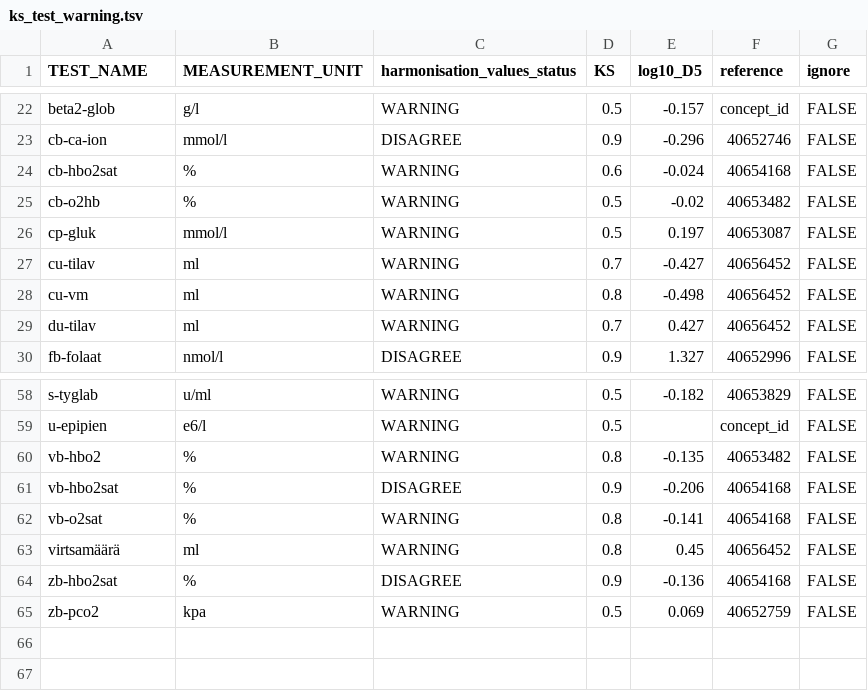
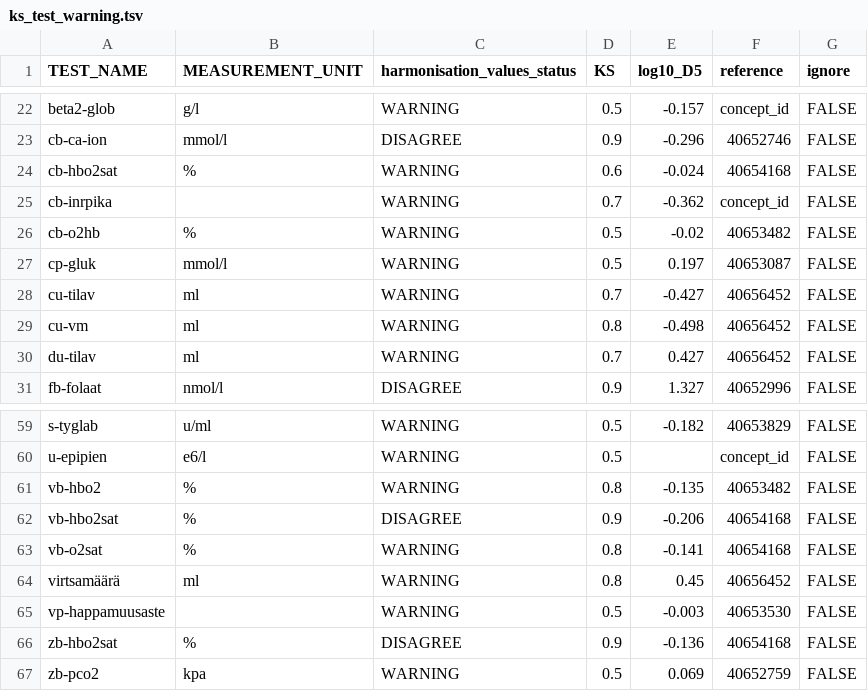
Before and after one commit to FINNGEN/kanta_lab_harmonisation_public, a TSV file: DATA/5_EvaluateHarmonisedData/ks_test_warning.tsv, drawn as a sheet; only a part is shown, gaps mark what is left out.

```diff
--- a/DATA/5_EvaluateHarmonisedData/ks_test_warning.tsv
+++ b/DATA/5_EvaluateHarmonisedData/ks_test_warning.tsv
@@ -24,2 +24,3 @@ cb-ca-ion	mmol/l	DISAGREE	0.9	-0.296	40652746	FALSE
 cb-hbo2sat	%	WARNING	0.6	-0.024	40654168	FALSE
+cb-inrpika		WARNING	0.7	-0.362	concept_id	FALSE
 cb-o2hb	%	WARNING	0.5	-0.02	40653482	FALSE
@@ -63,2 +64,3 @@ vb-o2sat	%	WARNING	0.8	-0.141	40654168	FALSE
 virtsamäärä	ml	WARNING	0.8	0.45	40656452	FALSE
+vp-happamuusaste		WARNING	0.5	-0.003	40653530	FALSE
 zb-hbo2sat	%	DISAGREE	0.9	-0.136	40654168	FALSE
```
Also changed, not shown: DATA/2_Harmonisation/mapping.tsv, DATA/2_Harmonisation/unitFix.tsv, 2 other files.
